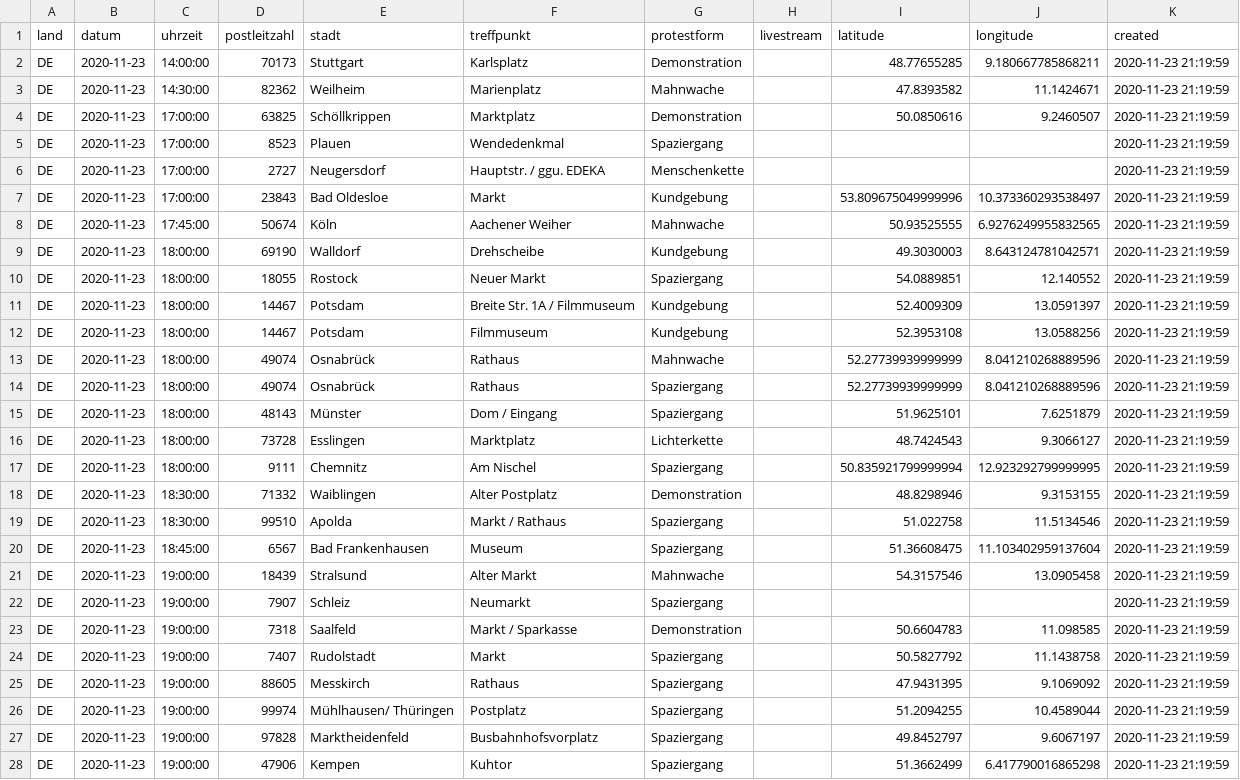
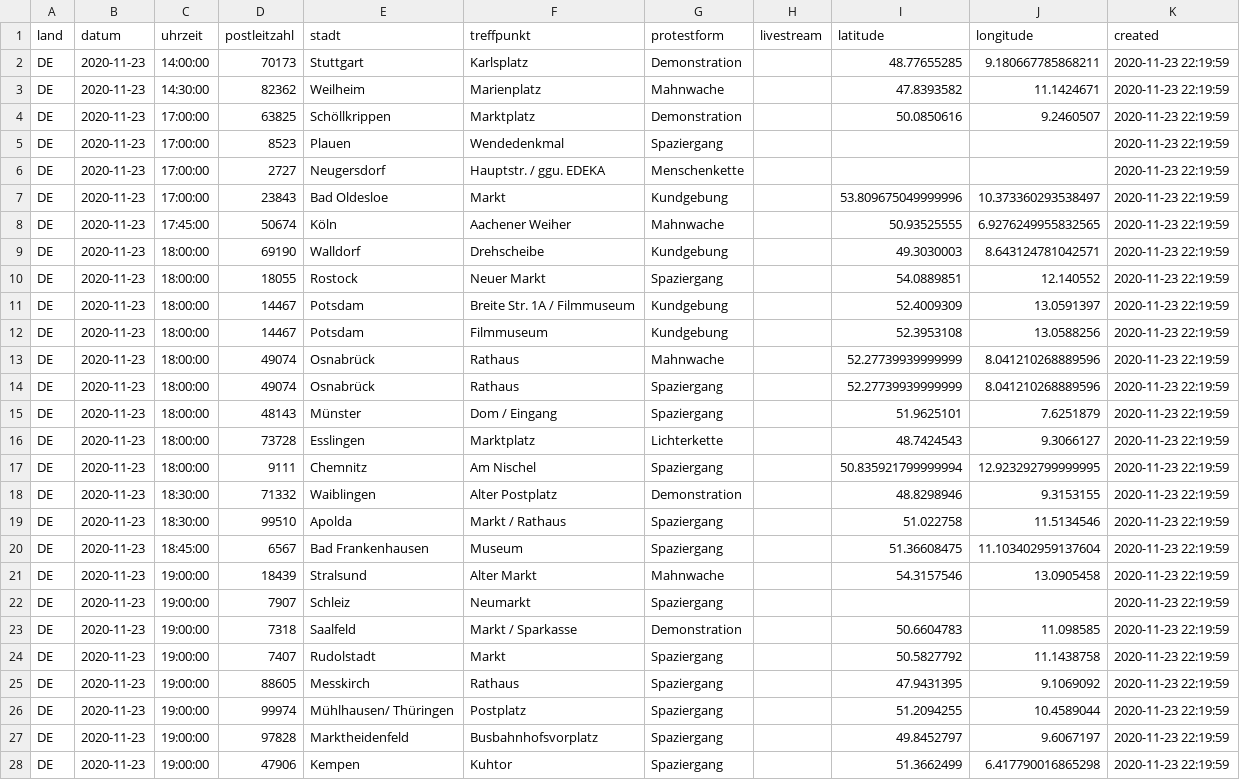
Before and after one commit to anonymous-tld/m.terminkalender.top, a CSV file: assets/data/demotermine_geo.csv, drawn as a sheet; only a part is shown; the diff covers the shown part only; the diff names each change by its address in the sheet, - before the commit and + after, or states it on an @@ line.

Commit message:
Update demotermine_geo.csv from https://maps.leylines.net/geodata/anonymous/demotermine_geo.csv

```diff
--- a/assets/data/demotermine_geo.csv
+++ b/assets/data/demotermine_geo.csv
-K2:K28 (created): 2020-11-23 21:19:59
+K2:K28 (created): 2020-11-23 22:19:59
```
Also changed, not shown: 87 edited cells elsewhere in this file.
